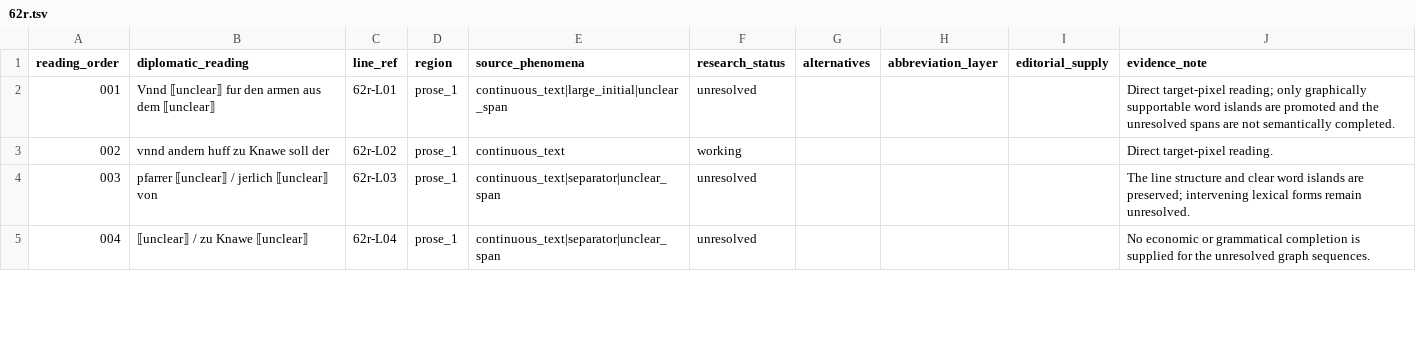
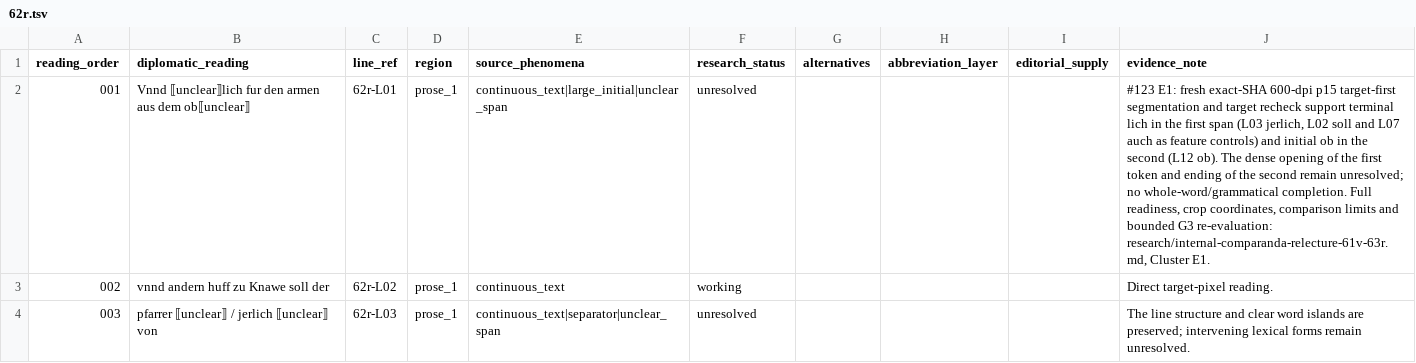
Before and after one commit to esany/paleo-type, a TSV file: projects/ega-reg-ii-5-knau/transcription/first-reading/62r.tsv, drawn as a sheet; only a part is shown; the shorter side is filled out with more unchanged rows; the diff names each change by its address in the sheet, - before the commit and + after, or states it on an @@ line.

Commit message:
RESEARCH #123: complete E1 partial grapheme relecture (#133)
Promote only target-supported terminal lich and initial ob at 62r-L01 while retaining both residual uncertainties. Persist fresh exact-source readiness and comparator audit, reassess bounded G3, and advance the cursor to E2.

```diff
--- a/projects/ega-reg-ii-5-knau/transcription/first-reading/62r.tsv
+++ b/projects/ega-reg-ii-5-knau/transcription/first-reading/62r.tsv
-B2 (diplomatic_reading): Vnnd ⟦unclear⟧ fur den armen aus dem ⟦unclear⟧
+B2 (diplomatic_reading): Vnnd ⟦unclear⟧lich fur den armen aus dem ob⟦unclear⟧
-J2 (evidence_note): Direct target-pixel reading; only graphically supportable word islands are promoted and the unresolved spans are not semantically completed.
+J2 (evidence_note): #123 E1: fresh exact-SHA 600-dpi p15 target-first segmentation and target recheck support terminal lich in the first span (L03 jerlich, L02 soll and L07 auch as feature controls) and initial ob in the second (L12 ob). The dense opening of the first token and ending of the second remain unresolved; no whole-word/grammatical completion. Full readiness, crop coordinates, comparison limits and bounded G3 re-evaluation: research/internal-comparanda-relecture-61v-63r.md, Cluster E1.
```
Also changed, not shown: 5 other files.
